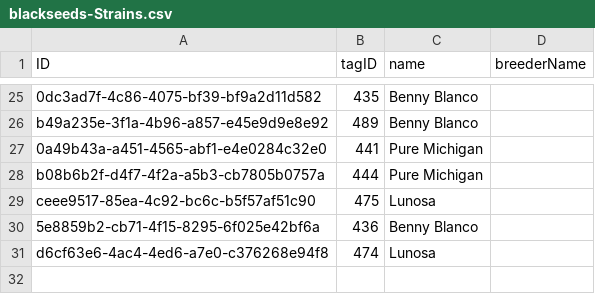
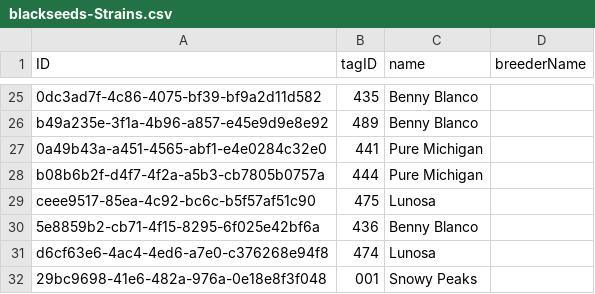
Before and after one commit to adrielagusti/rating, a CSV file: db/data/blackseeds-Strains.csv, drawn as a sheet; only a part is shown, gaps mark what is left out; the diff names each change by its address in the sheet, - before the commit and + after, or states it on an @@ line.

```diff
--- a/db/data/blackseeds-Strains.csv
+++ b/db/data/blackseeds-Strains.csv
+row 32: 29bc9698-41e6-482a-976a-0e18e8f3f048 | 001 | Snowy Peaks
```
Also changed, not shown: 12 other files.
